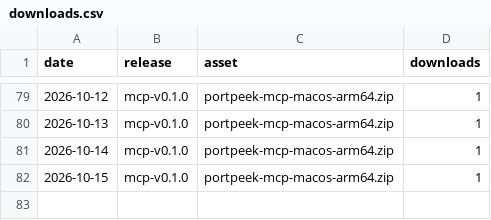
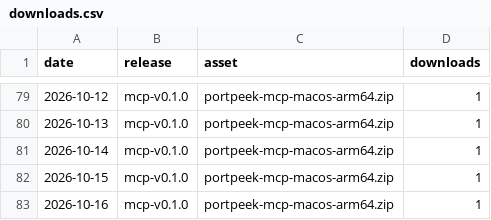
Before and after one commit to adamorad/portpeek, a CSV file: data/traffic/downloads.csv, drawn as a sheet; only a part is shown, gaps mark what is left out; the diff names each change by its address in the sheet, - before the commit and + after, or states it on an @@ line.

```diff
--- a/data/traffic/downloads.csv
+++ b/data/traffic/downloads.csv
+row 83: 2026-10-16 | mcp-v0.1.0 | portpeek-mcp-macos-arm64.zip | 1
```
Also changed, not shown: data/traffic/clones.csv, data/traffic/views.csv.
